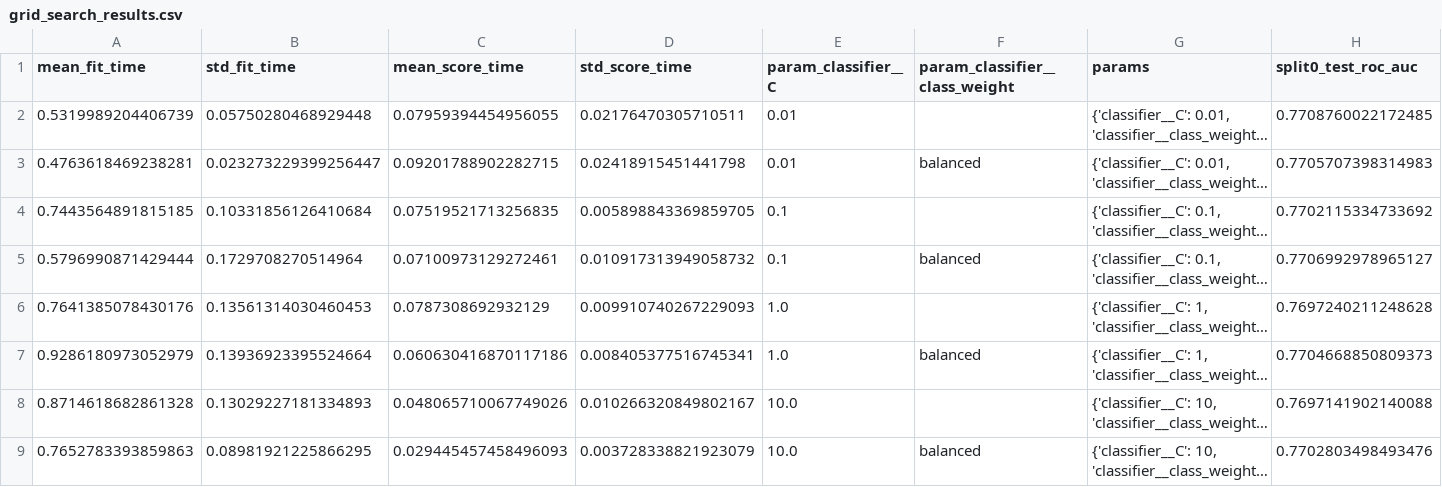
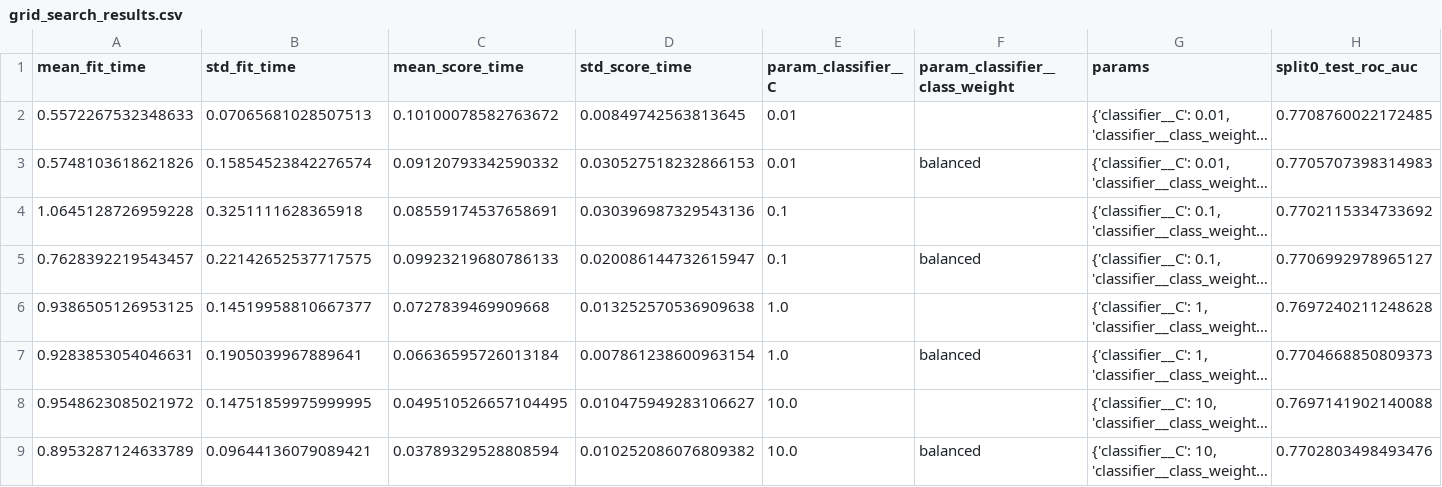
Before and after one commit to Olga1252/credit_scoring_project, a CSV file: reports/figures/grid_search_results.csv, drawn as a sheet; only a part is shown; long unchanged cells end in …; the diff names each change by its address in the sheet, - before the commit and + after, or states it on an @@ line.

Commit message:
Update DVC lock and cross-validation report

```diff
--- a/reports/figures/grid_search_results.csv
+++ b/reports/figures/grid_search_results.csv
-A2 (mean_fit_time): 0.5319989204406739
+A2 (mean_fit_time): 0.5572267532348633
-B2 (std_fit_time): 0.05750280468929448
+B2 (std_fit_time): 0.07065681028507513
-C2 (mean_score_time): 0.07959394454956055
+C2 (mean_score_time): 0.10100078582763672
-D2 (std_score_time): 0.02176470305710511
+D2 (std_score_time): 0.00849742563813645
-A3 (mean_fit_time): 0.4763618469238281
+A3 (mean_fit_time): 0.5748103618621826
-B3 (std_fit_time): 0.023273229399256447
+B3 (std_fit_time): 0.15854523842276574
-C3 (mean_score_time): 0.09201788902282715
+C3 (mean_score_time): 0.09120793342590332
-D3 (std_score_time): 0.02418915451441798
+D3 (std_score_time): 0.030527518232866153
-A4 (mean_fit_time): 0.7443564891815185
+A4 (mean_fit_time): 1.0645128726959228
-B4 (std_fit_time): 0.10331856126410684
+B4 (std_fit_time): 0.3251111628365918
-C4 (mean_score_time): 0.07519521713256835
+C4 (mean_score_time): 0.08559174537658691
-D4 (std_score_time): 0.005898843369859705
+D4 (std_score_time): 0.030396987329543136
-A5 (mean_fit_time): 0.5796990871429444
+A5 (mean_fit_time): 0.7628392219543457
-B5 (std_fit_time): 0.1729708270514964
+B5 (std_fit_time): 0.22142652537717575
-C5 (mean_score_time): 0.07100973129272461
+C5 (mean_score_time): 0.09923219680786133
-D5 (std_score_time): 0.010917313949058732
+D5 (std_score_time): 0.020086144732615947
-A6 (mean_fit_time): 0.7641385078430176
+A6 (mean_fit_time): 0.9386505126953125
-B6 (std_fit_time): 0.13561314030460453
+B6 (std_fit_time): 0.14519958810667377
-C6 (mean_score_time): 0.0787308692932129
+C6 (mean_score_time): 0.0727839469909668
-D6 (std_score_time): 0.009910740267229093
+D6 (std_score_time): 0.013252570536909638
-A7 (mean_fit_time): 0.9286180973052979
+A7 (mean_fit_time): 0.9283853054046631
-B7 (std_fit_time): 0.13936923395524664
+B7 (std_fit_time): 0.1905039967889641
-C7 (mean_score_time): 0.060630416870117186
+C7 (mean_score_time): 0.06636595726013184
-D7 (std_score_time): 0.008405377516745341
+D7 (std_score_time): 0.007861238600963154
-A8 (mean_fit_time): 0.8714618682861328
+A8 (mean_fit_time): 0.9548623085021972
-B8 (std_fit_time): 0.13029227181334893
+B8 (std_fit_time): 0.14751859975999995
-C8 (mean_score_time): 0.048065710067749026
+C8 (mean_score_time): 0.049510526657104495
-D8 (std_score_time): 0.010266320849802167
+D8 (std_score_time): 0.010475949283106627
-A9 (mean_fit_time): 0.7652783393859863
+A9 (mean_fit_time): 0.8953287124633789
-B9 (std_fit_time): 0.08981921225866295
+B9 (std_fit_time): 0.09644136079089421
-C9 (mean_score_time): 0.029445457458496093
+C9 (mean_score_time): 0.03789329528808594
-D9 (std_score_time): 0.003728338821923079
+D9 (std_score_time): 0.010252086076809382
```
Also changed, not shown: 1 other file.
